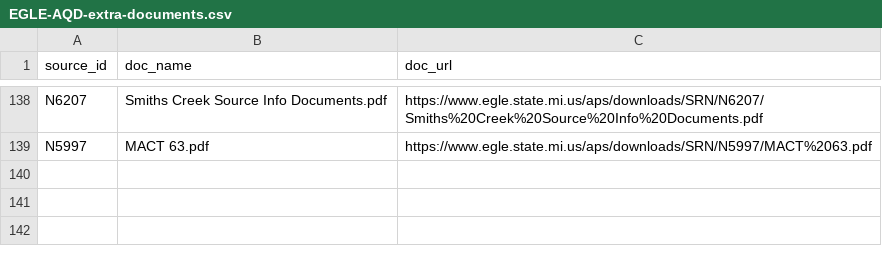
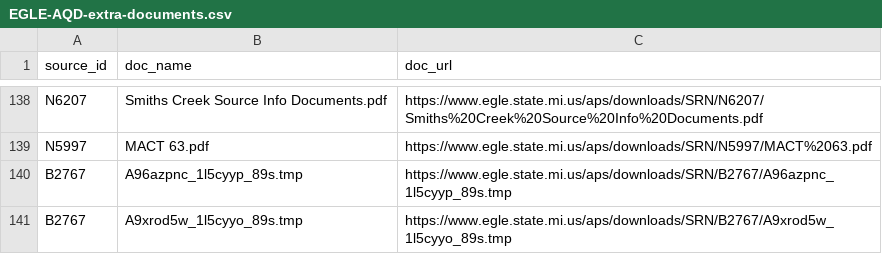
Before and after one commit to srjouppi/michigan-egle-database-auto-scraper, a CSV file: output/EGLE-AQD-extra-documents.csv, drawn as a sheet; only a part is shown, gaps mark what is left out.

```diff
--- a/output/EGLE-AQD-extra-documents.csv
+++ b/output/EGLE-AQD-extra-documents.csv
@@ -139 +139,3 @@ N6207,Smiths Creek Source Info Documents.pdf,https://www.egle.state.mi.us/aps/do
 N5997,MACT 63.pdf,https://www.egle.state.mi.us/aps/downloads/SRN/N5997/MACT%2063.pdf
+B2767,A96azpnc_1l5cyyp_89s.tmp,https://www.egle.state.mi.us/aps/downloads/SRN/B2767/A96azpnc_1l5cyyp_89s.tmp
+B2767,A9xrod5w_1l5cyyo_89s.tmp,https://www.egle.state.mi.us/aps/downloads/SRN/B2767/A9xrod5w_1l5cyyo_89s.tmp
```
Also changed, not shown: output/EGLE-AQD-document-dataset-90days.csv, output/EGLE-AQD-scraper-report.csv.
